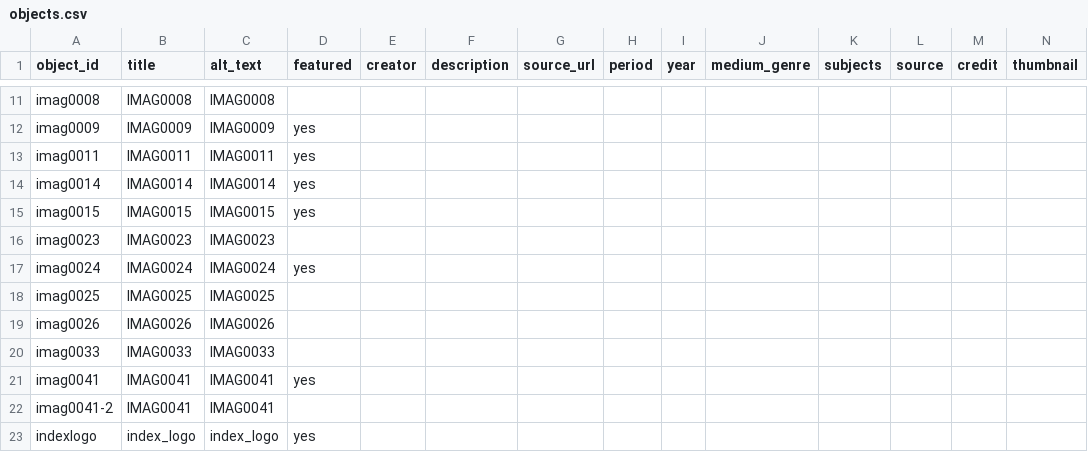
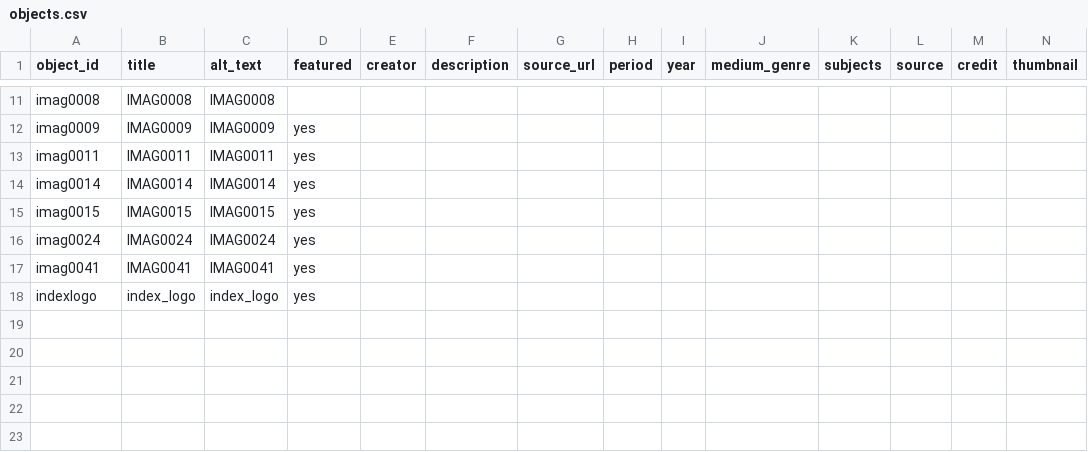
Before and after one commit to Percylikezalmendz/almendaerz_ugrad_hist_seminar_, a CSV file: telar-content/spreadsheets/objects.csv, drawn as a sheet; only a part is shown, gaps mark what is left out; rows hold the shown columns only; the diff names each change by its address in the sheet, - before the commit and + after, or states it on an @@ line.

```diff
--- a/telar-content/spreadsheets/objects.csv
+++ b/telar-content/spreadsheets/objects.csv
-row 16: imag0023 | IMAG0023 | IMAG0023
-row 18: imag0025 | IMAG0025 | IMAG0025
-row 19: imag0026 | IMAG0026 | IMAG0026
-row 20: imag0033 | IMAG0033 | IMAG0033
-row 22: imag0041-2 | IMAG0041 | IMAG0041
```
